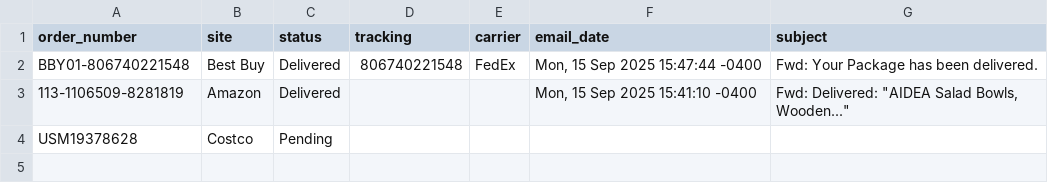
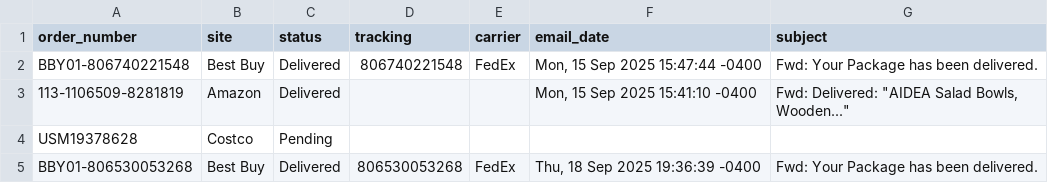
Before and after one commit to ScubaSteveo42/gmail-order-tracker, a CSV file: data/status.csv, drawn as a sheet; the diff names each change by its address in the sheet, - before the commit and + after, or states it on an @@ line.

```diff
--- a/data/status.csv
+++ b/data/status.csv
+row 5: BBY01-806530053268 | Best Buy | Delivered | 806530053268 | FedEx | Thu, 18 Sep 2025 19:36:39 -0400 | Fwd: Your Package has been delivered.
```
